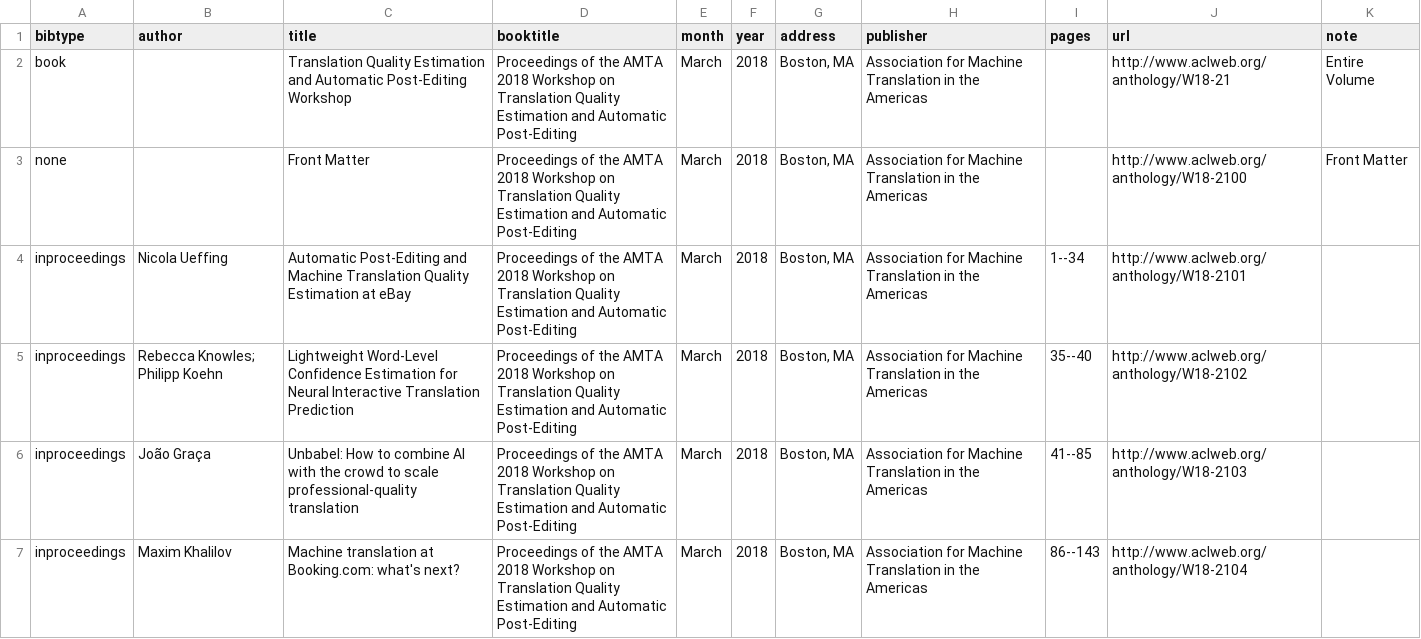
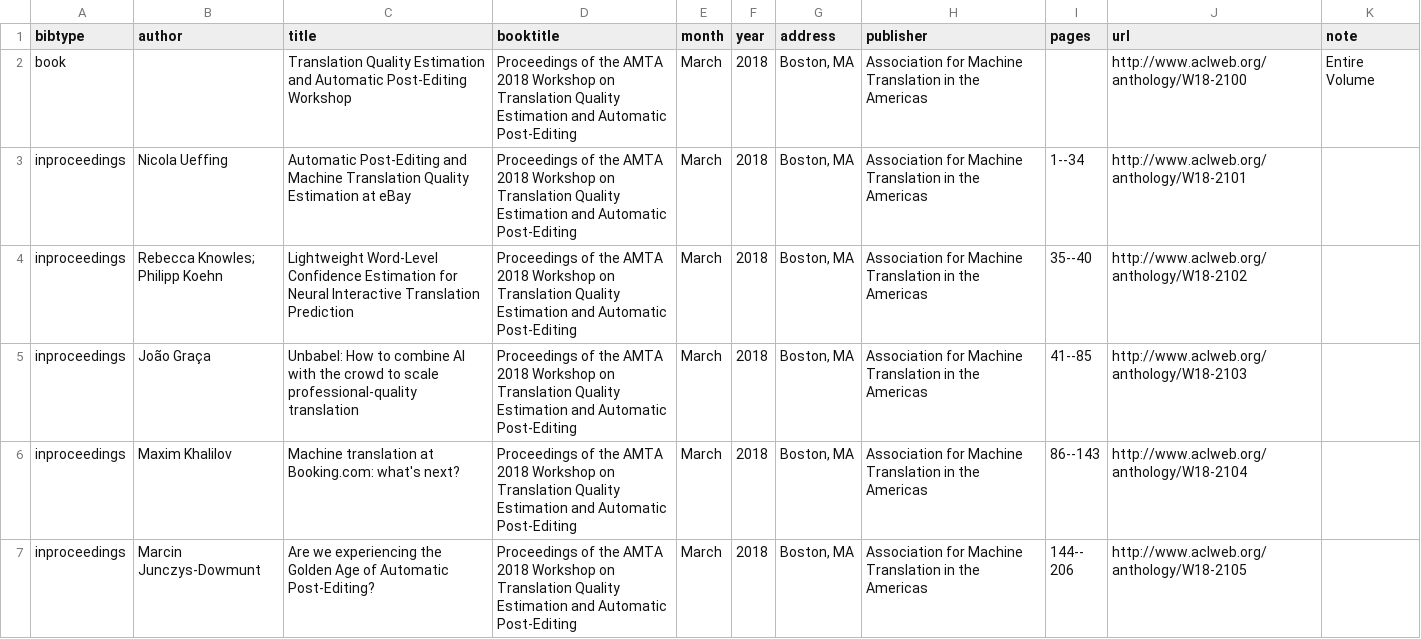
Before and after one commit to AMTA-Proceedings/AMTA-Proceedings, a TSV file: tsv/W18-21.tsv, drawn as a sheet; only a part is shown; the shorter side is filled out with more unchanged rows.

```diff
--- a/tsv/W18-21.tsv
+++ b/tsv/W18-21.tsv
@@ -1,4 +1,3 @@
 bibtype	author	title	booktitle	month	year	address	publisher	pages	url	note
-book		Translation Quality Estimation and Automatic Post-Editing Workshop	Proceedings of the AMTA 2018 Workshop on Translation Quality Estimation and Automatic Post-Editing	March	2018	Boston, MA	Association for Machine Translation in the Americas		http://www.aclweb.org/anthology/W18-21	Entire Volume
-none		Front Matter	Proceedings of the AMTA 2018 Workshop on Translation Quality Estimation and Automatic Post-Editing	March	2018	Boston, MA	Association for Machine Translation in the Americas		http://www.aclweb.org/anthology/W18-2100	Front Matter
+book		Translation Quality Estimation and Automatic Post-Editing Workshop	Proceedings of the AMTA 2018 Workshop on Translation Quality Estimation and Automatic Post-Editing	March	2018	Boston, MA	Association for Machine Translation in the Americas		http://www.aclweb.org/anthology/W18-2100	Entire Volume
 inproceedings	Nicola Ueffing	Automatic Post-Editing and Machine Translation Quality Estimation at eBay	Proceedings of the AMTA 2018 Workshop on Translation Quality Estimation and Automatic Post-Editing	March	2018	Boston, MA	Association for Machine Translation in the Americas	1--34	http://www.aclweb.org/anthology/W18-2101	
```
Also changed, not shown: tsv/W18-18.tsv, tsv/W18-19.tsv, 2 other files.
